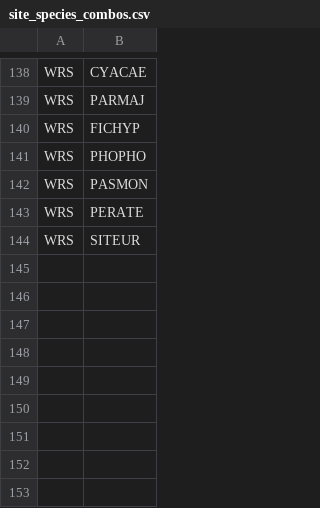
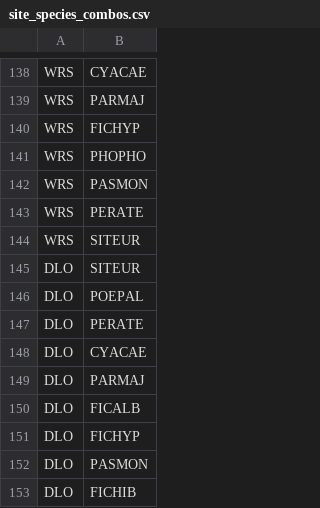
Before and after one commit to SPI-Birds/pipelines, a CSV file: inst/extdata/site_species_combos.csv, drawn as a sheet; only a part is shown, gaps mark what is left out.

Commit message:
:label: Add species in DLO to site_species_combos

```diff
--- a/inst/extdata/site_species_combos.csv
+++ b/inst/extdata/site_species_combos.csv
@@ -144 +144,10 @@ WRS,PERATE
 WRS,SITEUR
+DLO,SITEUR
+DLO,POEPAL
+DLO,PERATE
+DLO,CYACAE
+DLO,PARMAJ
+DLO,FICALB
+DLO,FICHYP
+DLO,PASMON
+DLO,FICHIB
```
